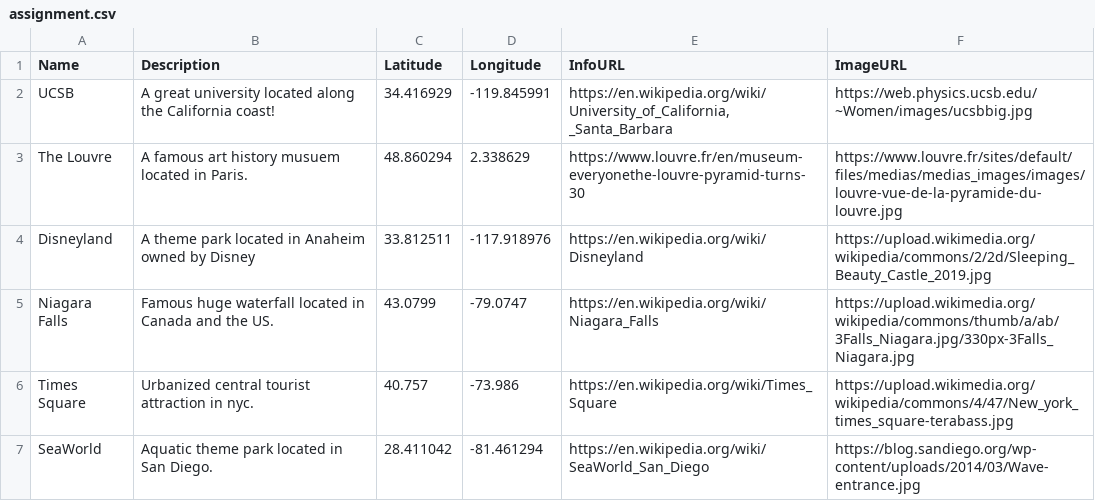
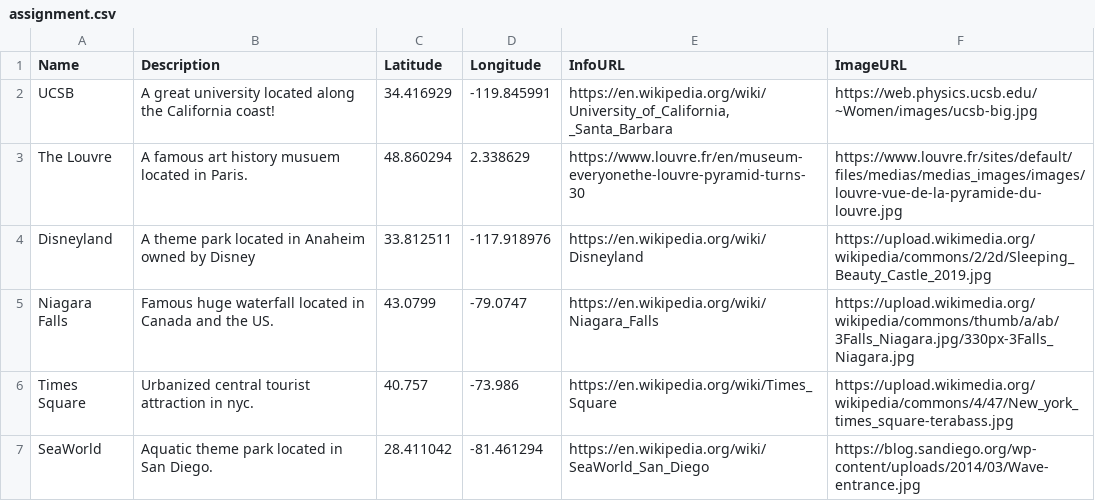
Before and after one commit to cletussahana/Geog12LabF, a CSV file: assignment.csv, drawn as a sheet.

Commit message:
commit 6

```diff
--- a/assignment.csv
+++ b/assignment.csv
@@ -1,3 +1,3 @@
 Name,Description,Latitude,Longitude,InfoURL,ImageURL
-UCSB,A great university located along the California coast!,34.416929,-119.845991,"https://en.wikipedia.org/wiki/University_of_California, _Santa_Barbara",https://web.physics.ucsb.edu/~Women/images/ucsbbig.jpg
+UCSB,A great university located along the California coast!,34.416929,-119.845991,"https://en.wikipedia.org/wiki/University_of_California, _Santa_Barbara",https://web.physics.ucsb.edu/~Women/images/ucsb-big.jpg
 The Louvre,A famous art history musuem located in Paris.,48.860294,2.338629,https://www.louvre.fr/en/museum-everyonethe-louvre-pyramid-turns-30,https://www.louvre.fr/sites/default/files/medias/medias_images/images/louvre-vue-de-la-pyramide-du-louvre.jpg
```
